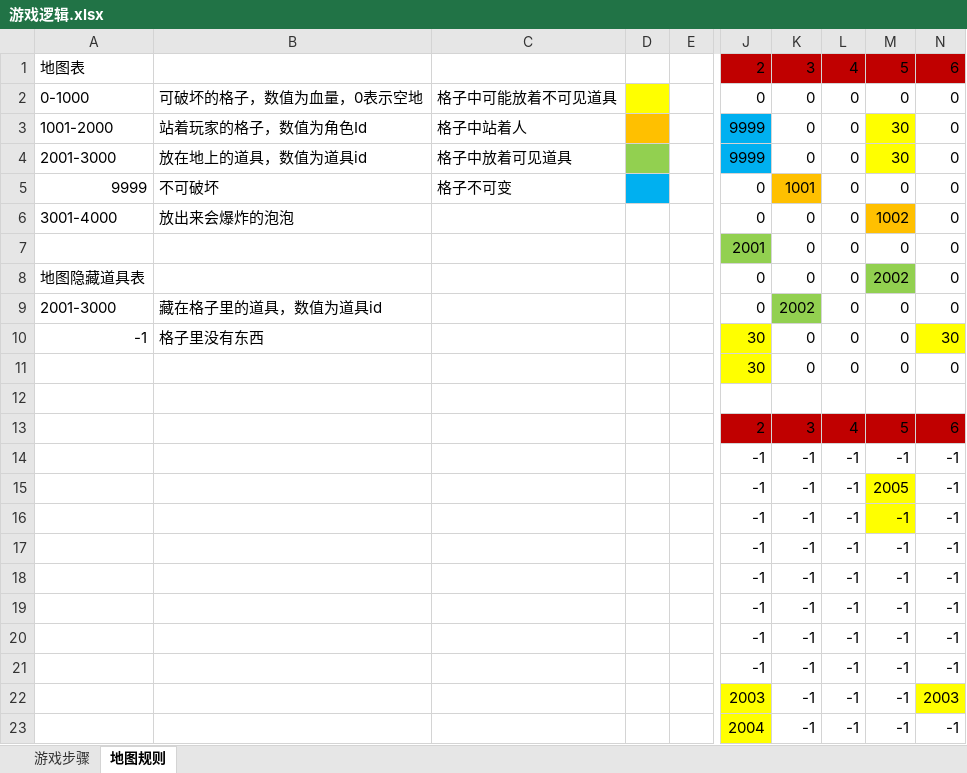
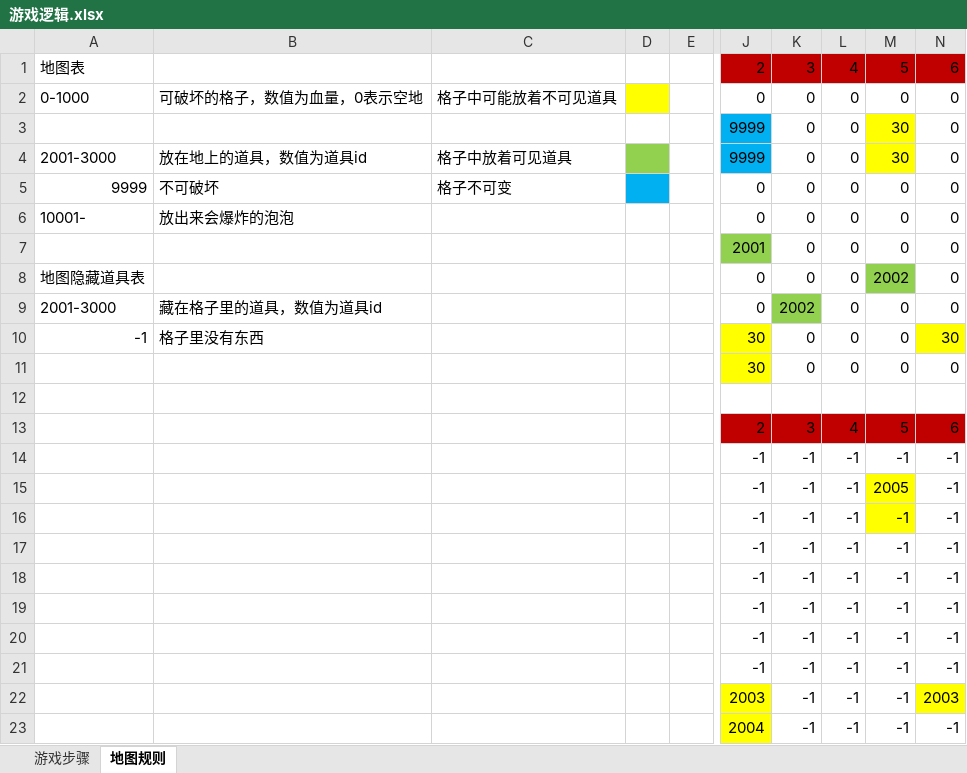
Before and after one commit to East8Safety/Project-Server, an Excel workbook: File/游戏逻辑.xlsx, sheet 地图规则, drawn as a sheet; only a part is shown, gaps mark what is left out; values as stored, in another font and other column widths than the file's, no borders; the diff names each change by its address in the sheet, - before the commit and + after, or states it on an @@ line.

```diff
--- a/File/游戏逻辑.xlsx (sheet 地图规则)
+++ b/File/游戏逻辑.xlsx (sheet 地图规则)
-A3: 1001-2000
+A3: (empty)
-B3: 站着玩家的格子，数值为角色Id
+B3: (empty)
-C3: 格子中站着人
+C3: (empty)
-D3 fill: #FFC000
+D3 fill: none
-K5: 1001
+K5: 0
-K5 fill: #FFC000
+K5 fill: none
-A6: 3001-4000
+A6: 10001-
-M6: 1002
+M6: 0
-M6 fill: #FFC000
+M6 fill: none
```
Also changed, not shown: 1 other file.
